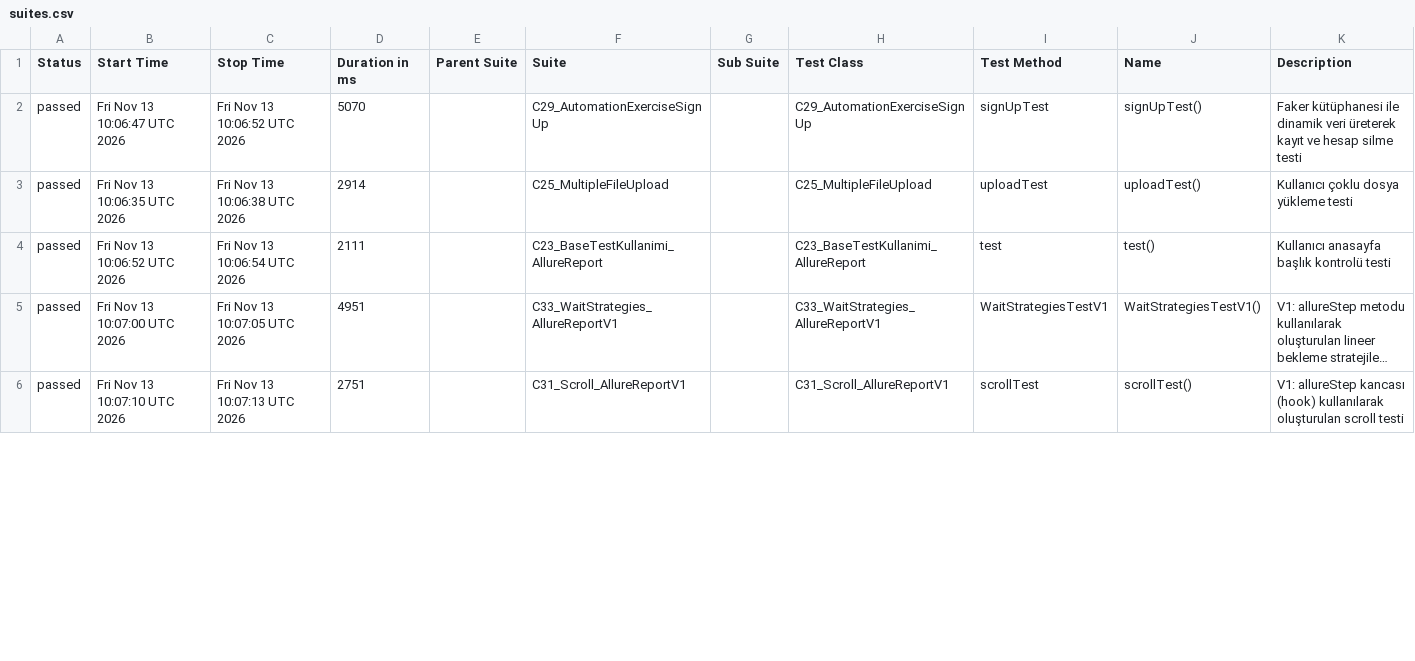
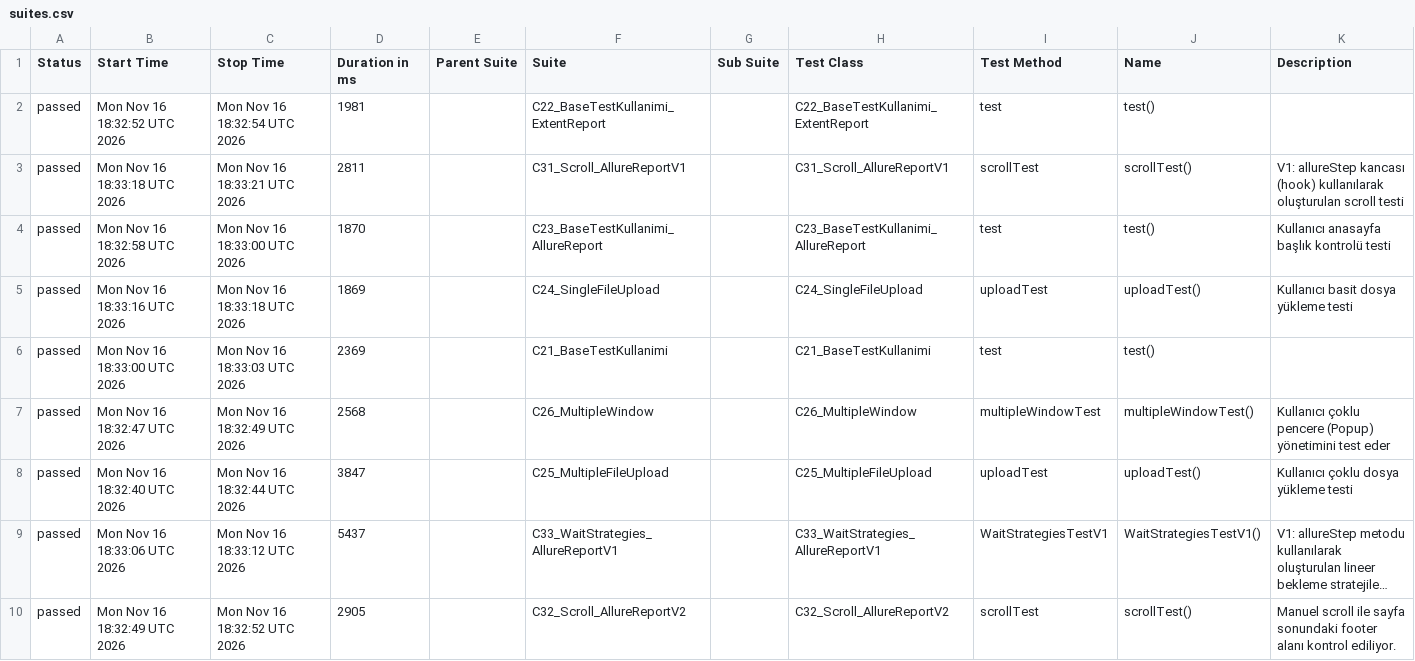
Before and after one commit to kilicCeren/TestAutomationWithPlaywrightJava, a CSV file: allure-history/data/suites.csv, drawn as a sheet; only a part is shown; long unchanged cells end in …; addresses are those after the commit; the diff covers the shown part only; the diff names each change by its address in the sheet, - before the commit and + after, or states it on an @@ line.

```diff
--- a/allure-history/data/suites.csv
+++ b/allure-history/data/suites.csv
-B2 (Start Time): Fri Nov 13 10:06:47 UTC 2026
+B2 (Start Time): Mon Nov 16 18:32:52 UTC 2026
-C2 (Stop Time): Fri Nov 13 10:06:52 UTC 2026
+C2 (Stop Time): Mon Nov 16 18:32:54 UTC 2026
-D2 (Duration in ms): 5070
+D2 (Duration in ms): 1981
-F2 (Suite): C29_AutomationExerciseSignUp
+F2 (Suite): C22_BaseTestKullanimi_ExtentReport
-H2 (Test Class): C29_AutomationExerciseSignUp
+H2 (Test Class): C22_BaseTestKullanimi_ExtentReport
-I2 (Test Method): signUpTest
+I2 (Test Method): test
-J2 (Name): signUpTest()
+J2 (Name): test()
-K2 (Description): Faker kütüphanesi ile dinamik veri üreterek kayıt ve hesap silme testi
+K2 (Description): (empty)
-B3 (Start Time): Fri Nov 13 10:06:35 UTC 2026
+B3 (Start Time): Mon Nov 16 18:33:18 UTC 2026
-C3 (Stop Time): Fri Nov 13 10:06:38 UTC 2026
+C3 (Stop Time): Mon Nov 16 18:33:21 UTC 2026
-D3 (Duration in ms): 2914
+D3 (Duration in ms): 2811
-F3 (Suite): C25_MultipleFileUpload
+F3 (Suite): C31_Scroll_AllureReportV1
-H3 (Test Class): C25_MultipleFileUpload
+H3 (Test Class): C31_Scroll_AllureReportV1
-I3 (Test Method): uploadTest
+I3 (Test Method): scrollTest
-J3 (Name): uploadTest()
+J3 (Name): scrollTest()
-K3 (Description): Kullanıcı çoklu dosya yükleme testi
+K3 (Description): V1: allureStep kancası (hook) kullanılarak oluşturulan scroll testi
-B4 (Start Time): Fri Nov 13 10:06:52 UTC 2026
+B4 (Start Time): Mon Nov 16 18:32:58 UTC 2026
-C4 (Stop Time): Fri Nov 13 10:06:54 UTC 2026
+C4 (Stop Time): Mon Nov 16 18:33:00 UTC 2026
-D4 (Duration in ms): 2111
+D4 (Duration in ms): 1870
+row 5: passed | Mon Nov 16 18:33:16 UTC 2026 | Mon Nov 16 18:33:18 UTC 2026 | 1869 |  | C24_SingleFileUpload |  | C24_SingleFileUpload | uploadTest | uploadTest() | Kullanıcı basit dosya yükleme testi
+row 6: passed | Mon Nov 16 18:33:00 UTC 2026 | Mon Nov 16 18:33:03 UTC 2026 | 2369 |  | C21_BaseTestKullanimi |  | C21_BaseTestKullanimi | test | test()
+row 7: passed | Mon Nov 16 18:32:47 UTC 2026 | Mon Nov 16 18:32:49 UTC 2026 | 2568 |  | C26_MultipleWindow |  | C26_MultipleWindow | multipleWindowTest | multipleWindowTest() | Kullanıcı çoklu pencere (Popup) yönetimini test eder
+row 8: passed | Mon Nov 16 18:32:40 UTC 2026 | Mon Nov 16 18:32:44 UTC 2026 | 3847 |  | C25_MultipleFileUpload |  | C25_MultipleFileUpload | uploadTest | uploadTest() | Kullanıcı çoklu dosya yükleme testi
-B9 (Start Time): Fri Nov 13 10:07:00 UTC 2026
+B9 (Start Time): Mon Nov 16 18:33:06 UTC 2026
-C9 (Stop Time): Fri Nov 13 10:07:05 UTC 2026
+C9 (Stop Time): Mon Nov 16 18:33:12 UTC 2026
-D9 (Duration in ms): 4951
+D9 (Duration in ms): 5437
-B10 (Start Time): Fri Nov 13 10:07:10 UTC 2026
+B10 (Start Time): Mon Nov 16 18:32:49 UTC 2026
-C10 (Stop Time): Fri Nov 13 10:07:13 UTC 2026
+C10 (Stop Time): Mon Nov 16 18:32:52 UTC 2026
-D10 (Duration in ms): 2751
+D10 (Duration in ms): 2905
-F10 (Suite): C31_Scroll_AllureReportV1
+F10 (Suite): C32_Scroll_AllureReportV2
-H10 (Test Class): C31_Scroll_AllureReportV1
+H10 (Test Class): C32_Scroll_AllureReportV2
-K10 (Description): V1: allureStep kancası (hook) kullanılarak oluşturulan scroll testi
+K10 (Description): Manuel scroll ile sayfa sonundaki footer alanı kontrol ediliyor.
```
Also changed, not shown: 4 removed rows and 23 edited cells elsewhere in this file, allure-history/data/behaviors.csv, 43 other files.
